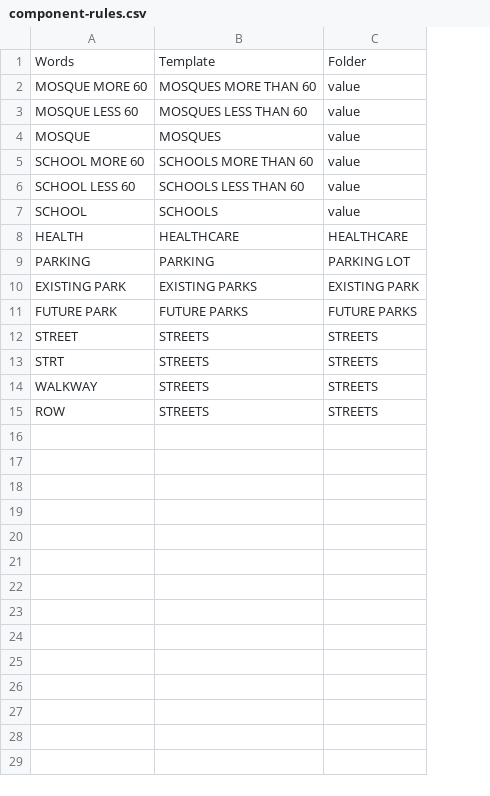
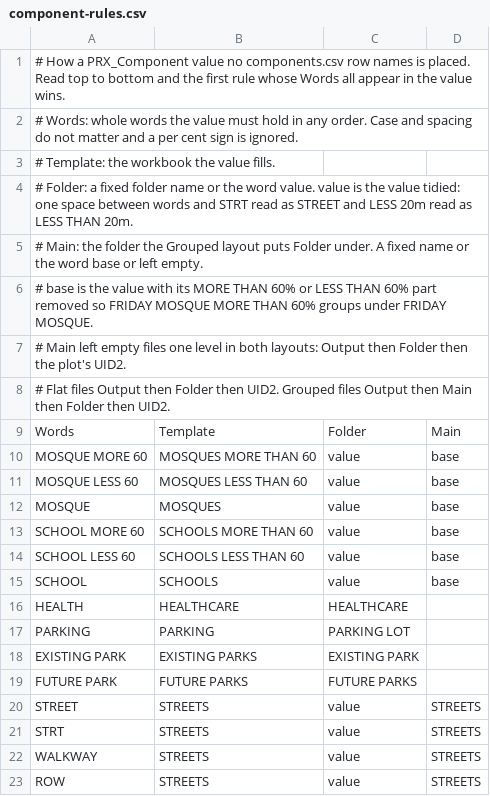
Before and after one commit to baderrahal/RCRC-Green, a CSV file: install/component-rules.csv, drawn as a sheet; addresses are those after the commit; the diff names each change by its address in the sheet, - before the commit and + after, or states it on an @@ line.

Commit message:
File each component value in its own folder, flat or grouped, picked in Setup (#180)
Every PRX_Component value files under the value tidied, STRT read as STREET
and LESS 20m as LESS THAN 20m, in one place in Core. component-rules.csv
gains a Main column, a name, base or empty for one level. Setup offers Flat
and Grouped with neither ticked, Create waits for a pick, and the create
report's first line names the layout. K78.

```diff
--- a/install/component-rules.csv
+++ b/install/component-rules.csv
+column D, rows 9-23: Main | base | base | base | base | base | base |  |  |  |  | STREETS | STREETS | STREETS | STREETS
+row 1: # How a PRX_Component value no components.csv row names is placed. Read top to bottom and the first rule whose Words all appear in the value wins.
+row 2: # Words: whole words the value must hold in any order. Case and spacing do not matter and a per cent sign is ignored.
+row 3: # Template: the workbook the value fills.
+row 4: # Folder: a fixed folder name or the word value. value is the value tidied: one space between words and STRT read as STREET and LESS 20m read as LESS THAN 20m.
+row 5: # Main: the folder the Grouped layout puts Folder under. A fixed name or the word base or left empty.
+row 6: # base is the value with its MORE THAN 60% or LESS THAN 60% part removed so FRIDAY MOSQUE MORE THAN 60% groups under FRIDAY MOSQUE.
+row 7: # Main left empty files one level in both layouts: Output then Folder then the plot's UID2.
+row 8: # Flat files Output then Folder then UID2. Grouped files Output then Main then Folder then UID2.
-C20:C23: STREETS
+C20:C23: value
```
Also changed, not shown: 59 other files.
